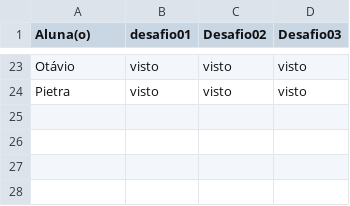
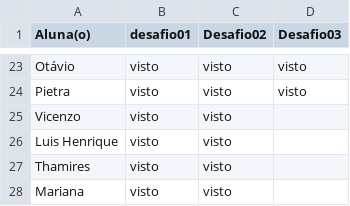
Before and after one commit to wellifabio/senai2026, a CSV file: ds/turmas/2DES_A/4º Semestre/01-iot/aula07/vistos.csv, drawn as a sheet; only a part is shown, gaps mark what is left out.

Commit message:
vistos

```diff
--- a/ds/turmas/2DES_A/4º Semestre/01-iot/aula07/vistos.csv
+++ b/ds/turmas/2DES_A/4º Semestre/01-iot/aula07/vistos.csv
@@ -24 +24,5 @@ Otávio, visto,visto,visto
 Pietra, visto,visto,visto
+Vicenzo, visto,visto,
+Luis Henrique, visto,visto,
+Thamires, visto,visto,
+Mariana, visto,visto,
```
Also changed, not shown: 1 other file.
